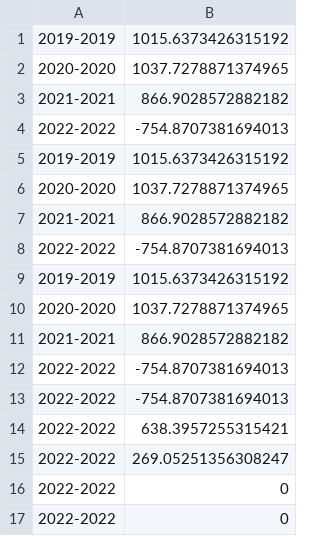
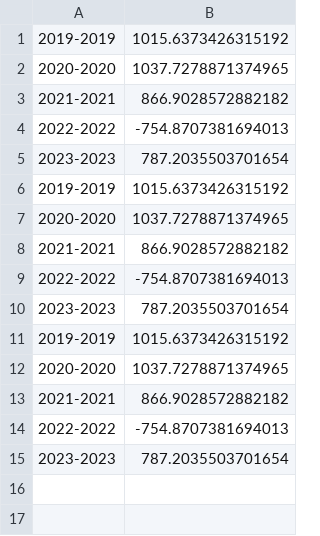
Before and after one commit to KenSu2003/Buffet, a CSV file: pnl_record.csv, drawn as a sheet.

```diff
--- a/pnl_record.csv
+++ b/pnl_record.csv
@@ -4,2 +4,3 @@
 2022-2022,-754.8707381694013
+2023-2023,787.2035503701654
 2019-2019,1015.6373426315192
@@ -8,2 +9,3 @@
 2022-2022,-754.8707381694013
+2023-2023,787.2035503701654
 2019-2019,1015.6373426315192
@@ -12,6 +14,2 @@
 2022-2022,-754.8707381694013
-2022-2022,-754.8707381694013
-2022-2022,638.3957255315421
-2022-2022,269.05251356308247
-2022-2022,0
-2022-2022,0
+2023-2023,787.2035503701654
```
Also changed, not shown: 6 other files.
